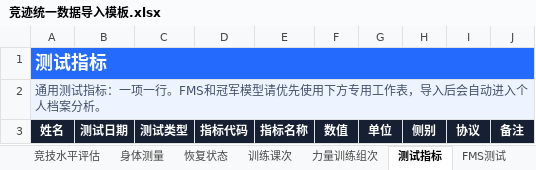
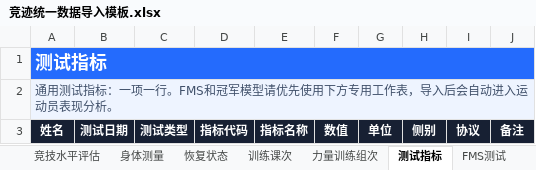
Before and after one commit to fzihao666-prog/jingji, an Excel workbook: outputs/01a01fe6-6dc2-7c31-84c4-8e5b342a602a/竞迹统一数据导入模板.xlsx, sheet 测试指标, drawn as a sheet; values as stored, in another font and other column widths than the file's, no borders; the diff names each change by its address in the sheet, - before the commit and + after, or states it on an @@ line.

```diff
--- a/outputs/01a01fe6-6dc2-7c31-84c4-8e5b342a602a/竞迹统一数据导入模板.xlsx (sheet 测试指标)
+++ b/outputs/01a01fe6-6dc2-7c31-84c4-8e5b342a602a/竞迹统一数据导入模板.xlsx (sheet 测试指标)
-A2: …自动进入个人档案分析。
+A2: …自动进入运动员表现分析。
```
Also changed, not shown: sheet 运动员信息, public/templates/竞迹统一数据导入模板.xlsx, 10 other files.
